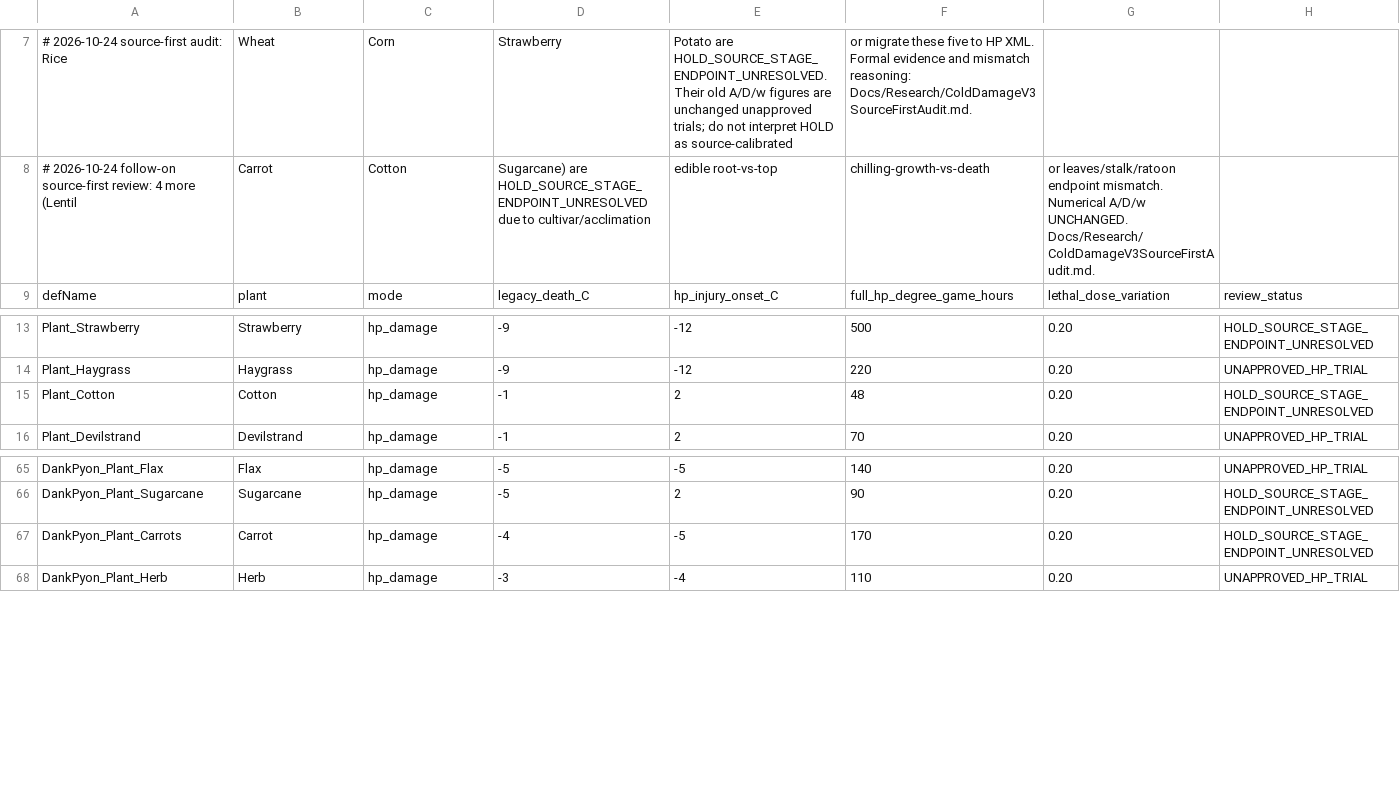
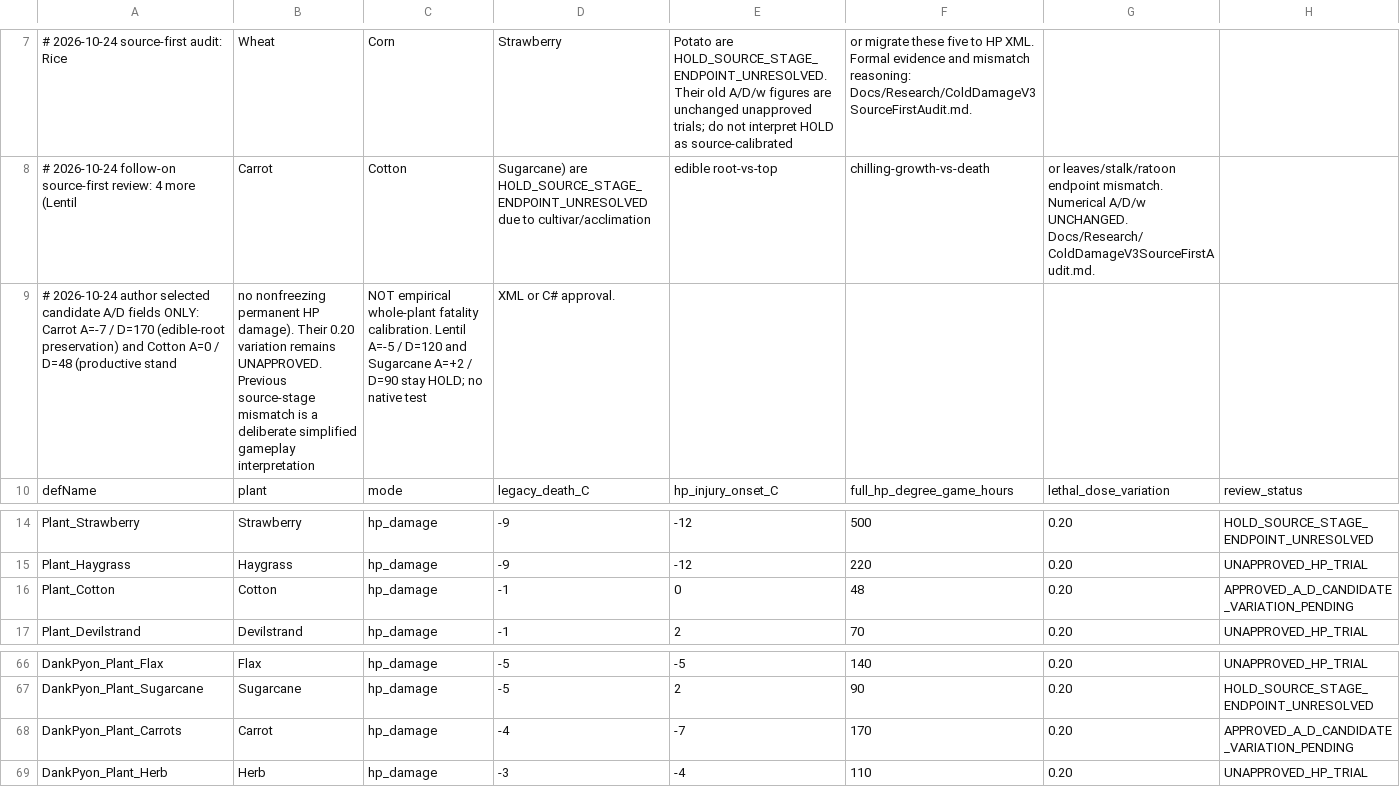
Before and after one commit to sucRo-RimWorld/RimWorld-Crop-Cold-Tolerance-Overhaul, a CSV file: Docs/ColdDamageHpV3Candidates.csv, drawn as a sheet; only a part is shown, gaps mark what is left out.

Commit message:
balance(ccto): select carrot and cotton A-D candidates while preserving two crop holds and unapproved spread

```diff
--- a/Docs/ColdDamageHpV3Candidates.csv
+++ b/Docs/ColdDamageHpV3Candidates.csv
@@ -8,2 +8,3 @@
 # 2026-10-24 follow-on source-first review: 4 more (Lentil, Carrot, Cotton, Sugarcane) are HOLD_SOURCE_STAGE_ENDPOINT_UNRESOLVED due to cultivar/acclimation, edible root-vs-top, chilling-growth-vs-death, or leaves/stalk/ratoon endpoint mismatch. Numerical A/D/w UNCHANGED. Docs/Research/ColdDamageV3SourceFirstAudit.md.
+# 2026-10-24 author selected candidate A/D fields ONLY: Carrot A=-7 / D=170 (edible-root preservation) and Cotton A=0 / D=48 (productive stand, no nonfreezing permanent HP damage). Their 0.20 variation remains UNAPPROVED. Previous source-stage mismatch is a deliberate simplified gameplay interpretation, NOT empirical whole-plant fatality calibration. Lentil A=-5 / D=120 and Sugarcane A=+2 / D=90 stay HOLD; no native test, XML or C# approval.
 defName,plant,mode,legacy_death_C,hp_injury_onset_C,full_hp_degree_game_hours,lethal_dose_variation,review_status
@@ -14,3 +15,3 @@ Plant_Strawberry,Strawberry,hp_damage,-9,-12,500,0.20,HOLD_SOURCE_STAGE_ENDPOINT
 Plant_Haygrass,Haygrass,hp_damage,-9,-12,220,0.20,UNAPPROVED_HP_TRIAL
-Plant_Cotton,Cotton,hp_damage,-1,2,48,0.20,HOLD_SOURCE_STAGE_ENDPOINT_UNRESOLVED
+Plant_Cotton,Cotton,hp_damage,-1,0,48,0.20,APPROVED_A_D_CANDIDATE_VARIATION_PENDING
 Plant_Devilstrand,Devilstrand,hp_damage,-1,2,70,0.20,UNAPPROVED_HP_TRIAL
@@ -66,3 +67,3 @@ DankPyon_Plant_Flax,Flax,hp_damage,-5,-5,140,0.20,UNAPPROVED_HP_TRIAL
 DankPyon_Plant_Sugarcane,Sugarcane,hp_damage,-5,2,90,0.20,HOLD_SOURCE_STAGE_ENDPOINT_UNRESOLVED
-DankPyon_Plant_Carrots,Carrot,hp_damage,-4,-5,170,0.20,HOLD_SOURCE_STAGE_ENDPOINT_UNRESOLVED
+DankPyon_Plant_Carrots,Carrot,hp_damage,-4,-7,170,0.20,APPROVED_A_D_CANDIDATE_VARIATION_PENDING
 DankPyon_Plant_Herb,Herb,hp_damage,-3,-4,110,0.20,UNAPPROVED_HP_TRIAL
```
